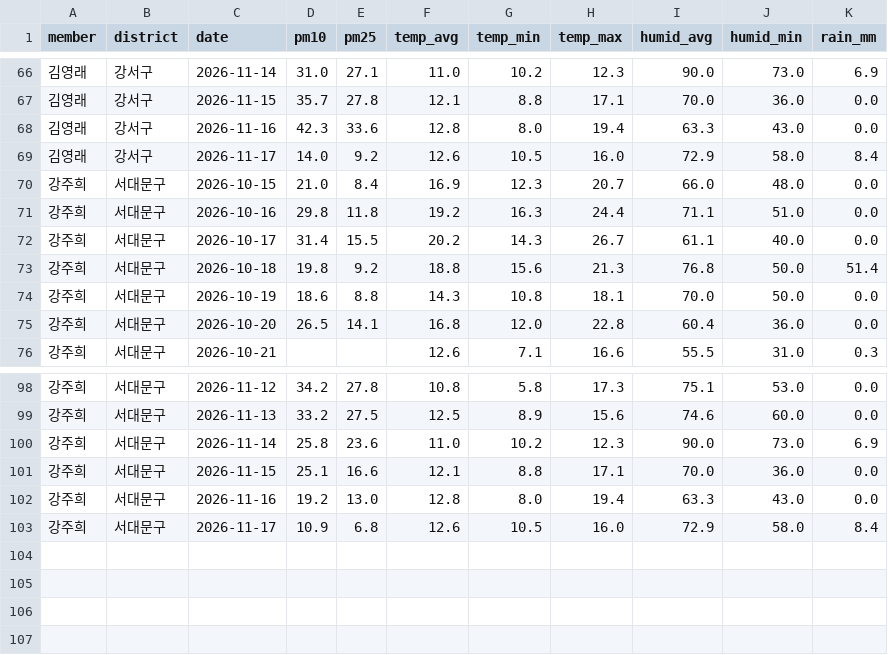
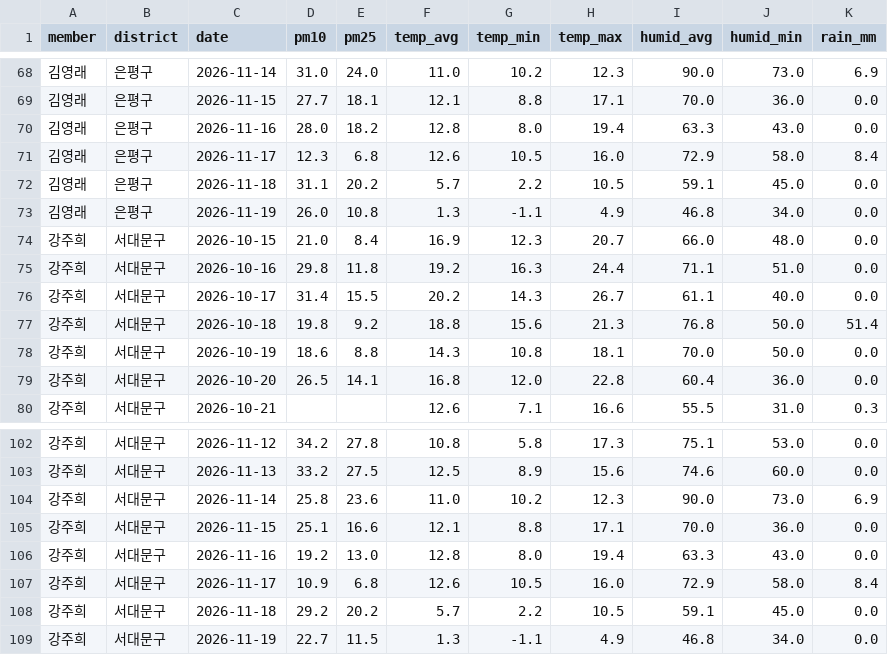
Before and after one commit to GHLee1016/Natssi, a CSV file: data_pipeline/data/env_daily.csv, drawn as a sheet; only a part is shown, gaps mark what is left out; the diff covers the shown part only.

```diff
--- a/data_pipeline/data/env_daily.csv
+++ b/data_pipeline/data/env_daily.csv
@@ -66,5 +68,7 @@
-김영래,강서구,2026-11-14,31.0,27.1,11.0,10.2,12.3,90.0,73.0,6.9
-김영래,강서구,2026-11-15,35.7,27.8,12.1,8.8,17.1,70.0,36.0,0.0
-김영래,강서구,2026-11-16,42.3,33.6,12.8,8.0,19.4,63.3,43.0,0.0
-김영래,강서구,2026-11-17,14.0,9.2,12.6,10.5,16.0,72.9,58.0,8.4
+김영래,은평구,2026-11-14,31.0,24.0,11.0,10.2,12.3,90.0,73.0,6.9
+김영래,은평구,2026-11-15,27.7,18.1,12.1,8.8,17.1,70.0,36.0,0.0
+김영래,은평구,2026-11-16,28.0,18.2,12.8,8.0,19.4,63.3,43.0,0.0
+김영래,은평구,2026-11-17,12.3,6.8,12.6,10.5,16.0,72.9,58.0,8.4
+김영래,은평구,2026-11-18,31.1,20.2,5.7,2.2,10.5,59.1,45.0,0.0
+김영래,은평구,2026-11-19,26.0,10.8,1.3,-1.1,4.9,46.8,34.0,0.0
 강주희,서대문구,2026-10-15,21.0,8.4,16.9,12.3,20.7,66.0,48.0,0.0
@@ -103 +107,3 @@
 강주희,서대문구,2026-11-17,10.9,6.8,12.6,10.5,16.0,72.9,58.0,8.4
+강주희,서대문구,2026-11-18,29.2,20.2,5.7,2.2,10.5,59.1,45.0,0.0
+강주희,서대문구,2026-11-19,22.7,11.5,1.3,-1.1,4.9,46.8,34.0,0.0
```
Also changed, not shown: 2 added rows and 90 edited cells elsewhere in this file, 11 other files.
